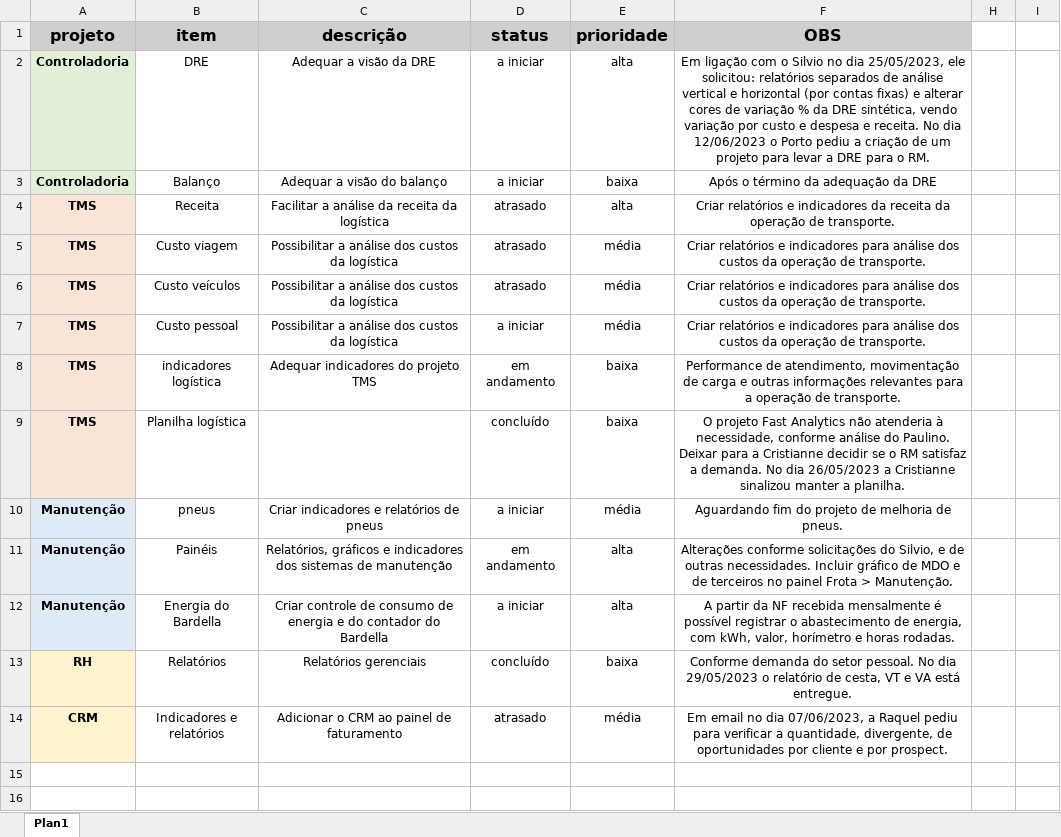
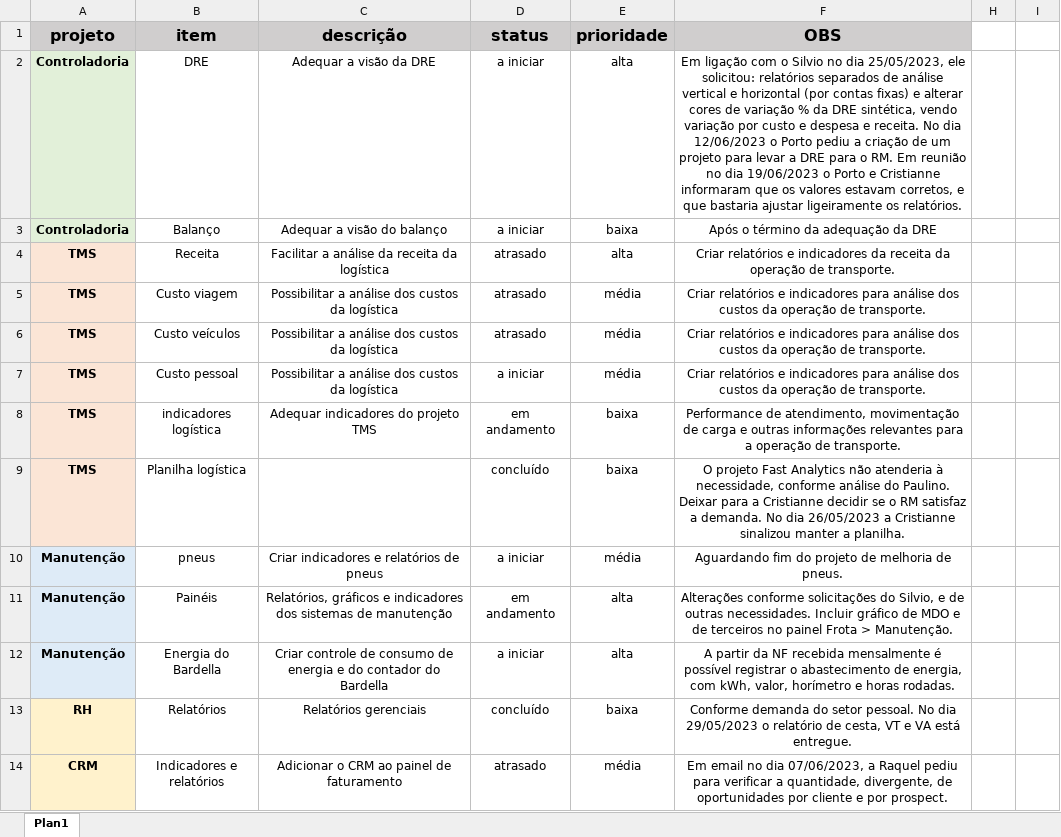
Before and after one commit to MUnilink/cubos, an Excel workbook: projetos.xlsx, sheet Plan1, drawn as a sheet; only a part is shown; values as stored, in another font and other column widths than the file's, no borders; the diff names each change by its address in the sheet, - before the commit and + after, or states it on an @@ line.

Commit message:
DRE pronta para apresentação

```diff
--- a/projetos.xlsx (sheet Plan1)
+++ b/projetos.xlsx (sheet Plan1)
-F2 (OBS): …o RM.
+F2 (OBS): …o RM. Em reunião no dia 19/06/2023 o Porto e Cristianne informaram que os valores estavam corretos, e que bastaria ajustar ligeiramente os relatórios.
```
